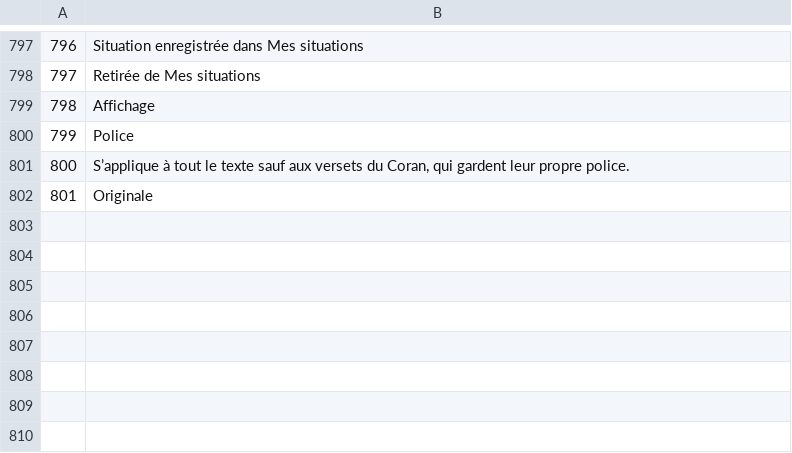
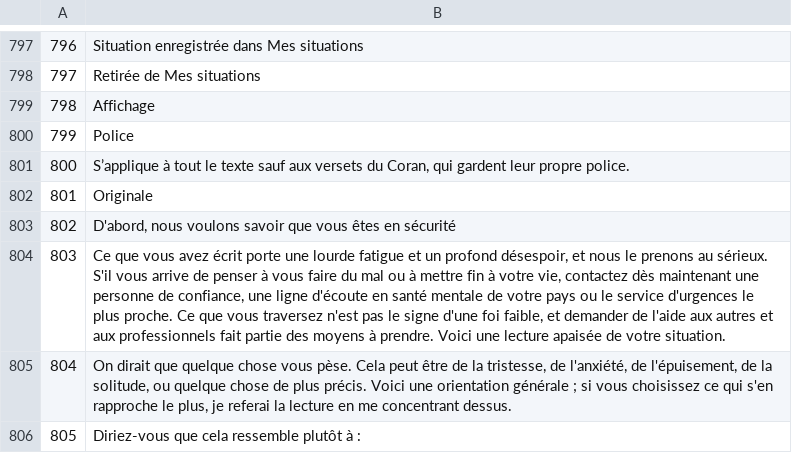
Before and after one commit to wajdim/Rif9atAlOswah, a TSV file: build/i18n/fr/ui-fr.tsv, drawn as a sheet; only a part is shown, gaps mark what is left out; the diff names each change by its address in the sheet, - before the commit and + after, or states it on an @@ line.

```diff
--- a/build/i18n/fr/ui-fr.tsv
+++ b/build/i18n/fr/ui-fr.tsv
+row 803: 802 | D'abord, nous voulons savoir que vous êtes en sécurité
+row 804: 803 | Ce que vous avez écrit porte une lourde fatigue et un profond désespoir, et nous le prenons au sérieux. S'il vous arrive de penser à vous faire du mal ou à mettre fin à votre vie, contactez dès maintenant une personne de confiance, une ligne d'écoute en santé mentale de votre pays ou le service d'urgences le plus proche. Ce que vous traversez n'est pas le signe d'une foi faible, et demander de l'aide aux autres et aux professionnels fait partie des moyens à prendre. Voici une lecture apaisée de votre situation.
+row 805: 804 | On dirait que quelque chose vous pèse. Cela peut être de la tristesse, de l'anxiété, de l'épuisement, de la solitude, ou quelque chose de plus précis. Voici une orientation générale ; si vous choisissez ce qui s'en rapproche le plus, je referai la lecture en me concentrant dessus.
+row 806: 805 | Diriez-vous que cela ressemble plutôt à :
```
Also changed, not shown: build/i18n/bn/ui-bn.tsv, build/i18n/de/ui-de.tsv, 48 other files.
